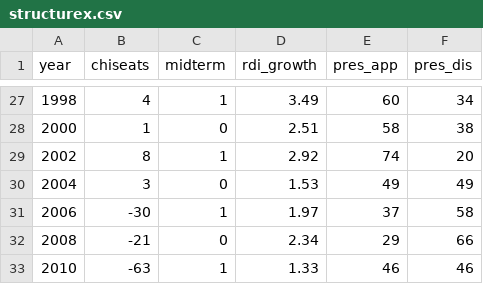
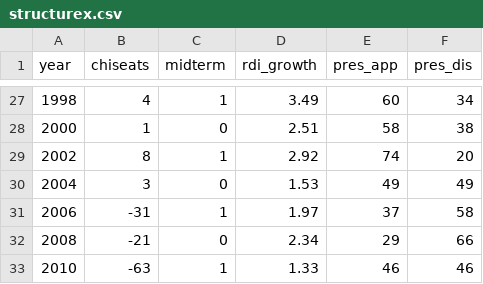
Before and after one commit to hbendekgey/house_forecast_2018, a CSV file: data/structurex.csv, drawn as a sheet; only a part is shown, gaps mark what is left out.

```diff
--- a/data/structurex.csv
+++ b/data/structurex.csv
@@ -30,3 +30,3 @@
 2004,3,0,1.53,49,49
-2006,-30,1,1.97,37,58
+2006,-31,1,1.97,37,58
 2008,-21,0,2.34,29,66
```
Also changed, not shown: 3 other files.
